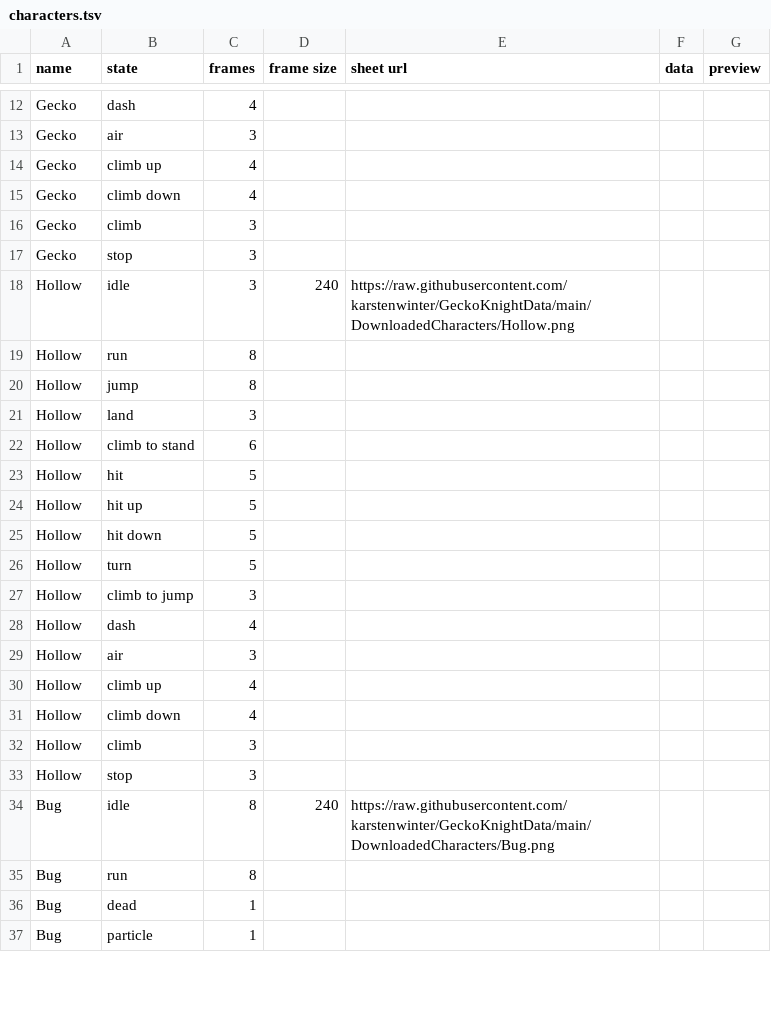
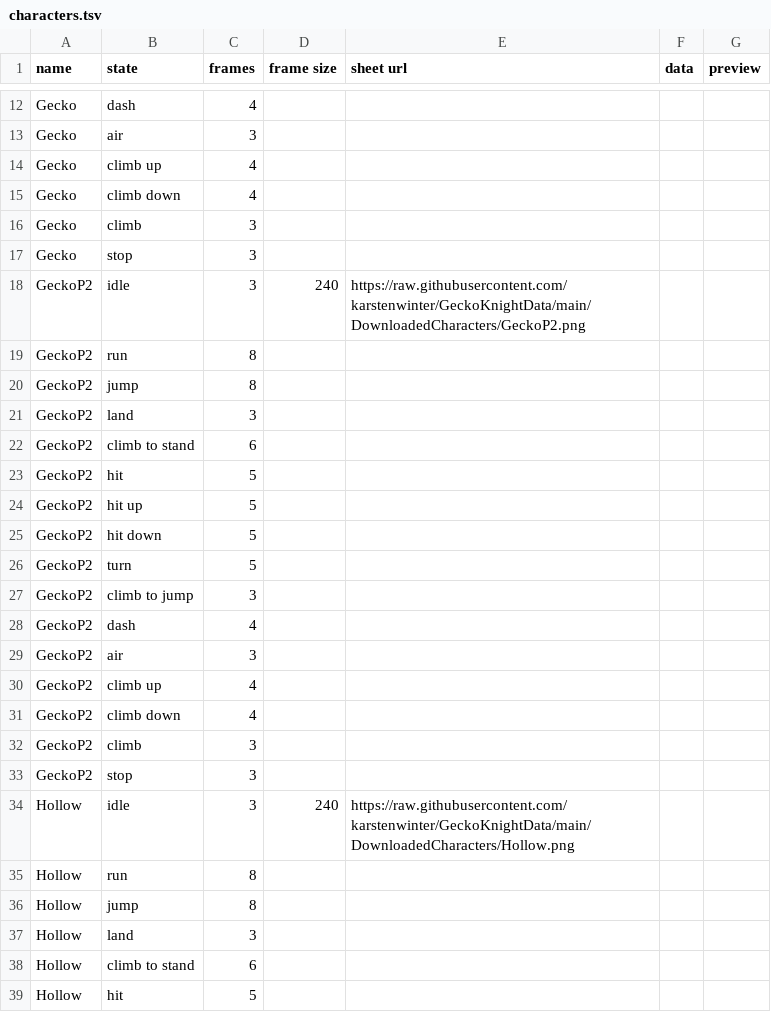
Before and after one commit to karstenwinter/GeckoKnightData, a TSV file: DownloadedData/characters.tsv, drawn as a sheet; only a part is shown, gaps mark what is left out; the shorter side is filled out with more unchanged rows.

```diff
--- a/DownloadedData/characters.tsv
+++ b/DownloadedData/characters.tsv
@@ -17,2 +17,18 @@ Gecko	climb	3
 Gecko	stop	3				
+GeckoP2	idle	3	240	https://raw.githubusercontent.com/karstenwinter/GeckoKnightData/main/DownloadedCharacters/GeckoP2.png		
+GeckoP2	run	8				
+GeckoP2	jump	8				
+GeckoP2	land	3				
+GeckoP2	climb to stand	6				
+GeckoP2	hit	5				
+GeckoP2	hit up	5				
+GeckoP2	hit down	5				
+GeckoP2	turn	5				
+GeckoP2	climb to jump	3				
+GeckoP2	dash	4				
+GeckoP2	air	3				
+GeckoP2	climb up	4				
+GeckoP2	climb down	4				
+GeckoP2	climb	3				
+GeckoP2	stop	3				
 Hollow	idle	3	240	https://raw.githubusercontent.com/karstenwinter/GeckoKnightData/main/DownloadedCharacters/Hollow.png		
```
Also changed, not shown: DownloadedData/translations.tsv, 9 other files.
